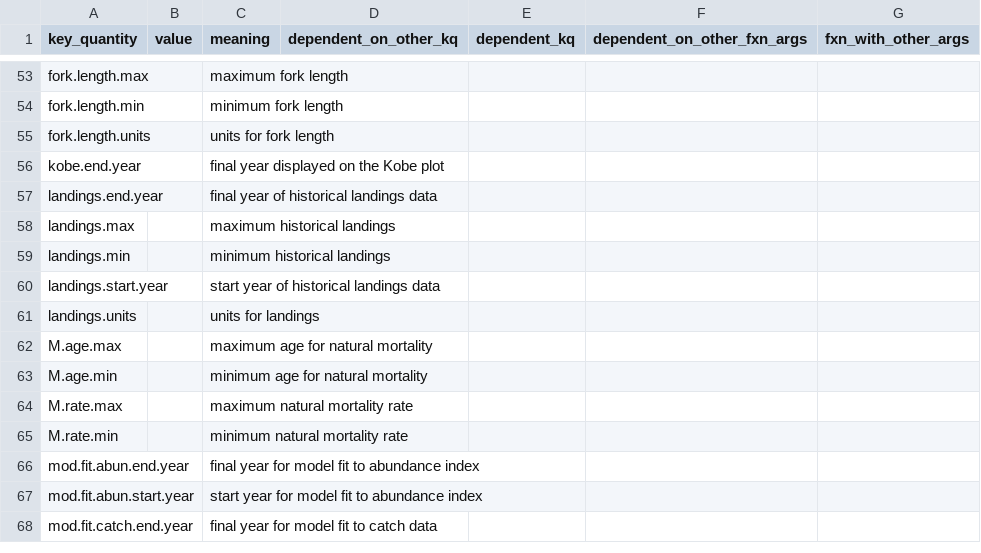
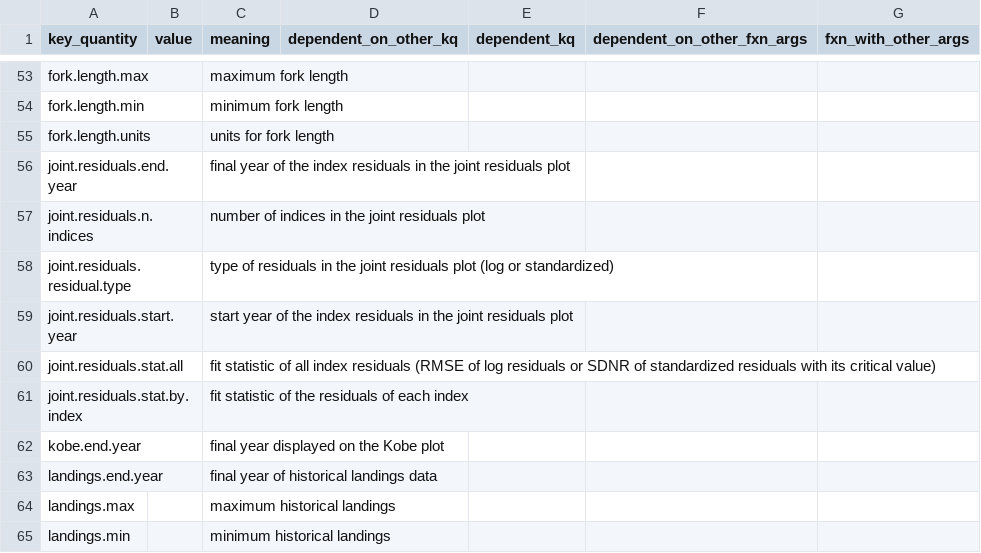
Before and after one commit to nmfs-ost/stockplotr, a CSV file: inst/resources/key_quantity_template.csv, drawn as a sheet; only a part is shown, gaps mark what is left out; the shorter side is filled out with more unchanged rows.

Commit message:
More fims plots joint residuals (depends on #473 being merged first) (#481)
* [feat]: convert FIMS output to the standard format in `convert_output()`

convert_output() passed FIMS output through unchanged, so `estimate` and
`year` were empty and no stockplotr plot could use it. The new
conout_fims() reshapes `FIMS::get_estimates()` output (or a FIMSFit object,
or an .rds file with either):

- Each data point (index, landings, age and length compositions) is split
  into "*_observed" and "*_predicted" rows, with the observation error and
  negative log-likelihood on the observed row, as for SS
- `estimated` becomes `estimate`, and the new `start_year` argument converts
  FIMS year indices to years; `era` is "time", or "fore" after the last year
  of data.
- fims_var_names.csv maps current FIMS labels (e.g., expected_recruitment,
  numbers_at_age, log_devs) to the standard labels.

Also fixes:
- convert_output() ignored a user-supplied `model` when `file` is an object.
- plot_index() matched every label containing "index" (e.g., index_log_q in
  Rceattle output or index numbers at age in FIMS output); it now plots only
  index_observed and index_predicted.
- plot_index() failed for a single index fleet, because the fleet facet was
  added back after process_data() dropped the column.

* [feat]: fims plots joint residuals

---------

Co-authored-by: Sam Schiano <125507018+Schiano-NOAA@users.noreply.github.com>

```diff
--- a/inst/resources/key_quantity_template.csv
+++ b/inst/resources/key_quantity_template.csv
@@ -55,2 +55,8 @@ fork.length.min,,minimum fork length,,,,
 fork.length.units,,units for fork length,,,,
+joint.residuals.end.year,,final year of the index residuals in the joint residuals plot,,,,
+joint.residuals.n.indices,,number of indices in the joint residuals plot,,,,
+joint.residuals.residual.type,,type of residuals in the joint residuals plot (log or standardized),,,,
+joint.residuals.start.year,,start year of the index residuals in the joint residuals plot,,,,
+joint.residuals.stat.all,,fit statistic of all index residuals (RMSE of log residuals or SDNR of standardized residuals with its critical value),,,,
+joint.residuals.stat.by.index,,fit statistic of the residuals of each index,,,,
 kobe.end.year,,final year displayed on the Kobe plot,,,,
```
Also changed, not shown: inst/resources/captions_alt_text_template.csv, 6 other files.
